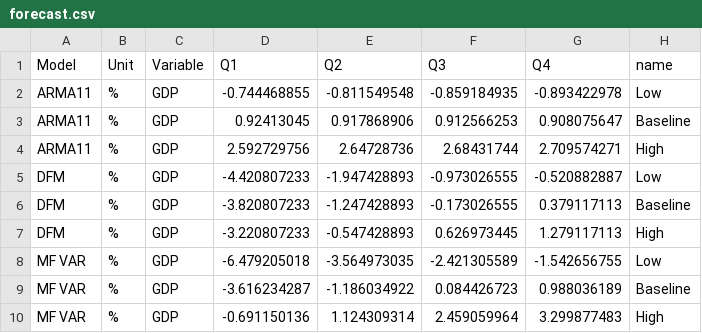
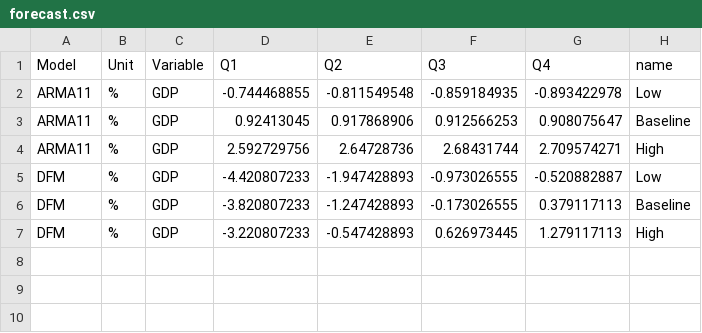
Before and after one commit to daniel-kasabov/dash, a CSV file: forecast.csv, drawn as a sheet; the diff names each change by its address in the sheet, - before the commit and + after, or states it on an @@ line.

Commit message:
Add files via upload

```diff
--- a/forecast.csv
+++ b/forecast.csv
-row 8: MF VAR | % | GDP | -6.479205018 | -3.564973035 | -2.421305589 | -1.542656755 | Low
-row 9: MF VAR | % | GDP | -3.616234287 | -1.186034922 | 0.084426723 | 0.988036189 | Baseline
-row 10: MF VAR | % | GDP | -0.691150136 | 1.124309314 | 2.459059964 | 3.299877483 | High
```
